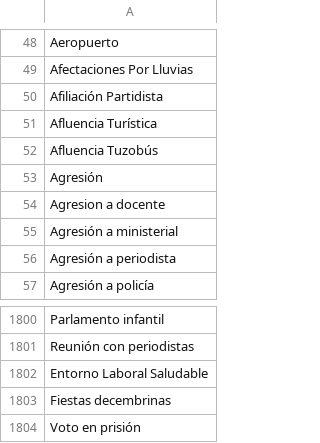
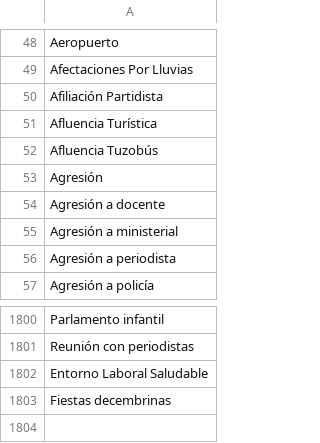
Before and after one commit to thelonious9/radio, a CSV file: Tema.csv, drawn as a sheet; only a part is shown, gaps mark what is left out.

Commit message:
Corrijo Agresio´n

```diff
--- a/Tema.csv
+++ b/Tema.csv
@@ -53,3 +53,3 @@ Afluencia Tuzobús
 Agresión
-Agresion a docente
+Agresión a docente
 Agresión a ministerial
@@ -1803,2 +1803 @@ Entorno Laboral Saludable
 Fiestas decembrinas
-Voto en prisión
```
